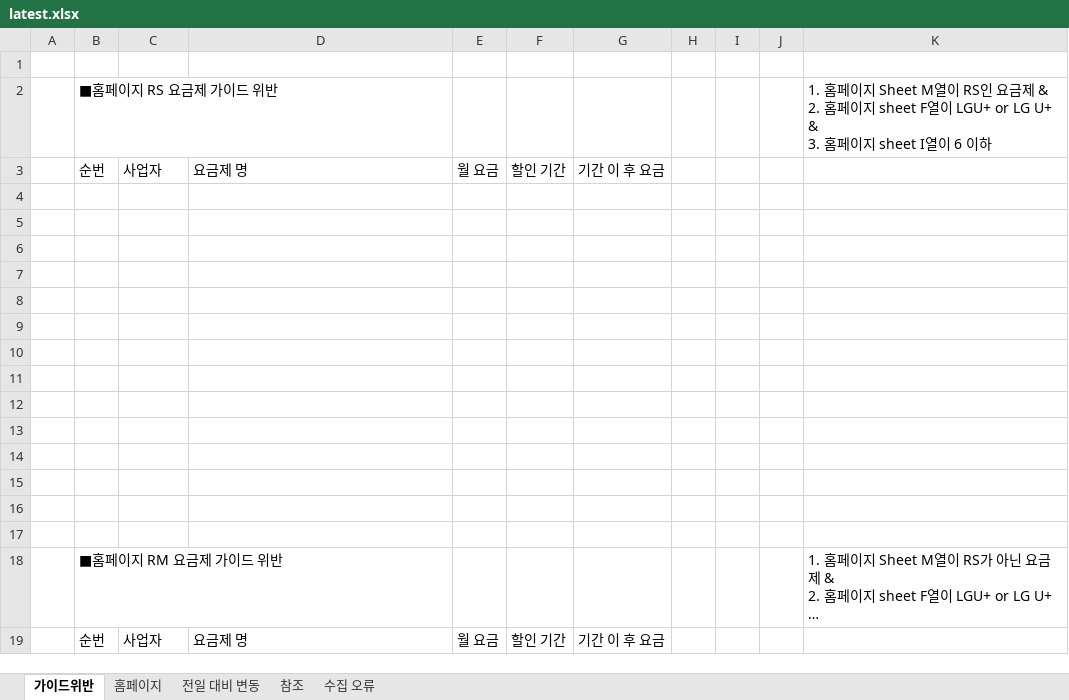
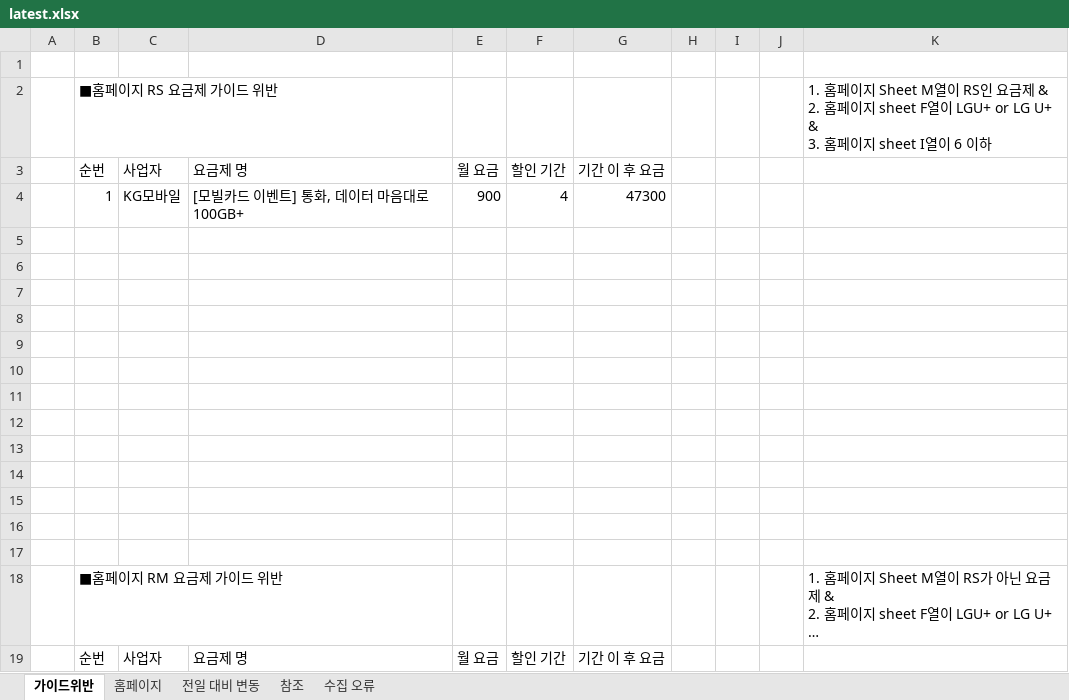
Before and after one commit to kjch444-sketchs/homepage_crawl, an Excel workbook: history/latest.xlsx, sheet 가이드위반, drawn as a sheet; long unchanged cells end in …; values as stored, in another font and other column widths than the file's, no borders; the diff names each change by its address in the sheet, - before the commit and + after, or states it on an @@ line.

```diff
--- a/history/latest.xlsx (sheet 가이드위반)
+++ b/history/latest.xlsx (sheet 가이드위반)
-row 4: (empty)
+row 4:  | 1 | KG모바일 | [모빌카드 이벤트] 통화, 데이터 마음대로 100GB+ | 900 | 4 | 47300
```
Also changed, not shown: sheet 홈페이지, sheet 전일 대비 변동, sheet 수집 오류, 1 other file.
